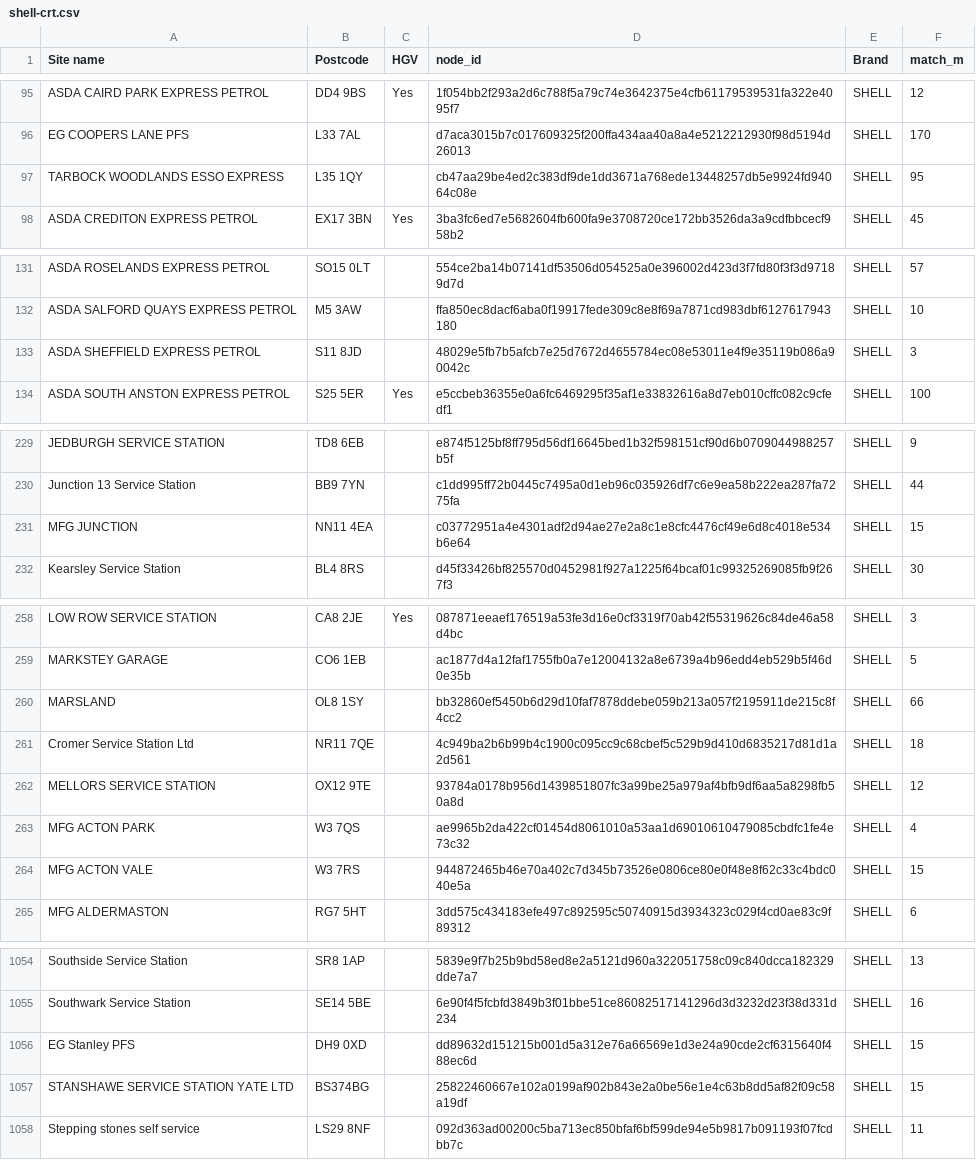
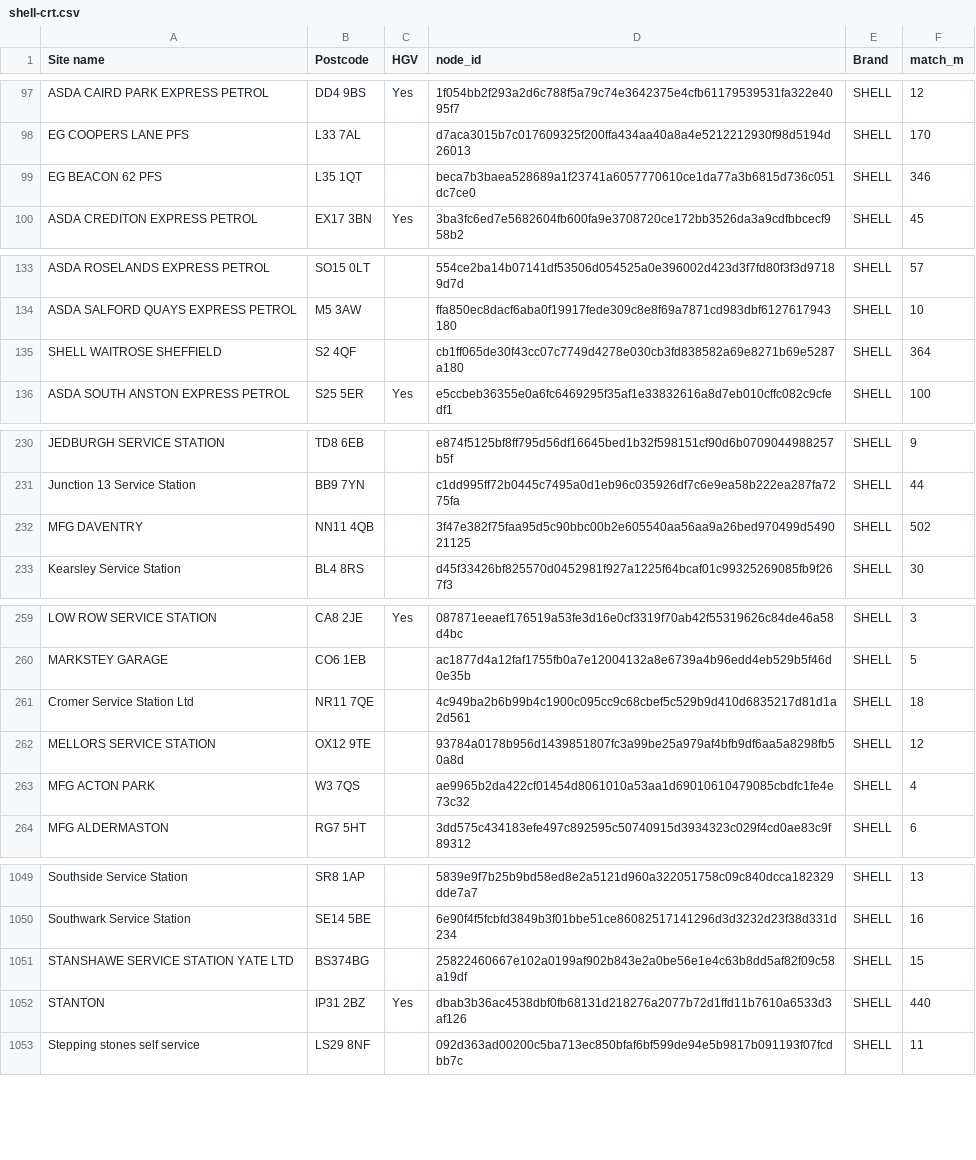
Before and after one commit to harries2000-prog/uk-fuel-map, a CSV file: docs/cards/shell-crt.csv, drawn as a sheet; only a part is shown, gaps mark what is left out; the diff covers the shown part only.

```diff
--- a/docs/cards/shell-crt.csv
+++ b/docs/cards/shell-crt.csv
@@ -96,3 +98,3 @@ ASDA CAIRD PARK EXPRESS PETROL,DD4 9BS,Yes,1f054bb2f293a2d6c788f5a79c74e3642375e
 EG COOPERS LANE PFS,L33 7AL,,d7aca3015b7c017609325f200ffa434aa40a8a4e5212212930f98d5194d26013,SHELL,170
-TARBOCK WOODLANDS ESSO EXPRESS,L35 1QY,,cb47aa29be4ed2c383df9de1dd3671a768ede13448257db5e9924fd94064c08e,SHELL,95
+EG BEACON 62 PFS,L35 1QT,,beca7b3baea528689a1f23741a6057770610ce1da77a3b6815d736c051dc7ce0,SHELL,346
 ASDA CREDITON EXPRESS PETROL,EX17 3BN,Yes,3ba3fc6ed7e5682604fb600fa9e3708720ce172bb3526da3a9cdfbbcecf958b2,SHELL,45
@@ -132,3 +134,3 @@ ASDA ROSELANDS EXPRESS PETROL,SO15 0LT,,554ce2ba14b07141df53506d054525a0e396002d
 ASDA SALFORD QUAYS EXPRESS PETROL,M5 3AW,,ffa850ec8dacf6aba0f19917fede309c8e8f69a7871cd983dbf6127617943180,SHELL,10
-ASDA SHEFFIELD EXPRESS PETROL,S11 8JD,,48029e5fb7b5afcb7e25d7672d4655784ec08e53011e4f9e35119b086a90042c,SHELL,3
+SHELL WAITROSE SHEFFIELD,S2 4QF,,cb1ff065de30f43cc07c7749d4278e030cb3fd838582a69e8271b69e5287a180,SHELL,364
 ASDA SOUTH ANSTON EXPRESS PETROL,S25 5ER,Yes,e5ccbeb36355e0a6fc6469295f35af1e33832616a8d7eb010cffc082c9cfedf1,SHELL,100
@@ -230,3 +231,3 @@ JEDBURGH  SERVICE STATION,TD8 6EB,,e874f5125bf8ff795d56df16645bed1b32f598151cf90
 Junction 13 Service Station,BB9 7YN,,c1dd995ff72b0445c7495a0d1eb96c035926df7c6e9ea58b222ea287fa7275fa,SHELL,44
-MFG JUNCTION,NN11 4EA,,c03772951a4e4301adf2d94ae27e2a8c1e8cfc4476cf49e6d8c4018e534b6e64,SHELL,15
+MFG DAVENTRY,NN11 4QB,,3f47e382f75faa95d5c90bbc00b2e605540aa56aa9a26bed970499d549021125,SHELL,502
 Kearsley Service Station,BL4 8RS,,d45f33426bf825570d0452981f927a1225f64bcaf01c99325269085fb9f267f3,SHELL,30
@@ -259,3 +260,2 @@ LOW ROW SERVICE STATION,CA8 2JE,Yes,087871eeaef176519a53fe3d16e0cf3319f70ab42f55
 MARKSTEY GARAGE,CO6 1EB,,ac1877d4a12faf1755fb0a7e12004132a8e6739a4b96edd4eb529b5f46d0e35b,SHELL,5
-MARSLAND,OL8 1SY,,bb32860ef5450b6d29d10faf7878ddebe059b213a057f2195911de215c8f4cc2,SHELL,66
 Cromer Service Station Ltd,NR11 7QE,,4c949ba2b6b99b4c1900c095cc9c68cbef5c529b9d410d6835217d81d1a2d561,SHELL,18
@@ -263,3 +263,2 @@ MELLORS SERVICE STATION,OX12 9TE,,93784a0178b956d1439851807fc3a99be25a979af4bfb9
 MFG ACTON PARK,W3 7QS,,ae9965b2da422cf01454d8061010a53aa1d69010610479085cbdfc1fe4e73c32,SHELL,4
-MFG ACTON VALE,W3 7RS,,944872465b46e70a402c7d345b73526e0806ce80e0f48e8f62c33c4bdc040e5a,SHELL,15
 MFG ALDERMASTON,RG7 5HT,,3dd575c434183efe497c892595c50740915d3934323c029f4cd0ae83c9f89312,SHELL,6
@@ -1055,4 +1050,4 @@ Southside Service Station,SR8 1AP,,5839e9f7b25b9bd58ed8e2a5121d960a322051758c09c
 Southwark Service Station,SE14 5BE,,6e90f4f5fcbfd3849b3f01bbe51ce86082517141296d3d3232d23f38d331d234,SHELL,16
-EG Stanley PFS,DH9 0XD,,dd89632d151215b001d5a312e76a66569e1d3e24a90cde2cf6315640f488ec6d,SHELL,15
 STANSHAWE SERVICE STATION YATE LTD,BS374BG,,25822460667e102a0199af902b843e2a0be56e1e4c63b8dd5af82f09c58a19df,SHELL,15
+STANTON,IP31 2BZ,Yes,dbab3b36ac4538dbf0fb68131d218276a2077b72d1ffd11b7610a6533d3af126,SHELL,440
 Stepping stones self service,LS29 8NF,,092d363ad00200c5ba713ec850bfaf6bf599de94e5b9817b091193f07fcdbb7c,SHELL,11
```
Also changed, not shown: 13 added rows, 13 removed rows, 2 moved rows and 6 edited cells elsewhere in this file, docs/cards/esso-national.csv, 3 other files.
